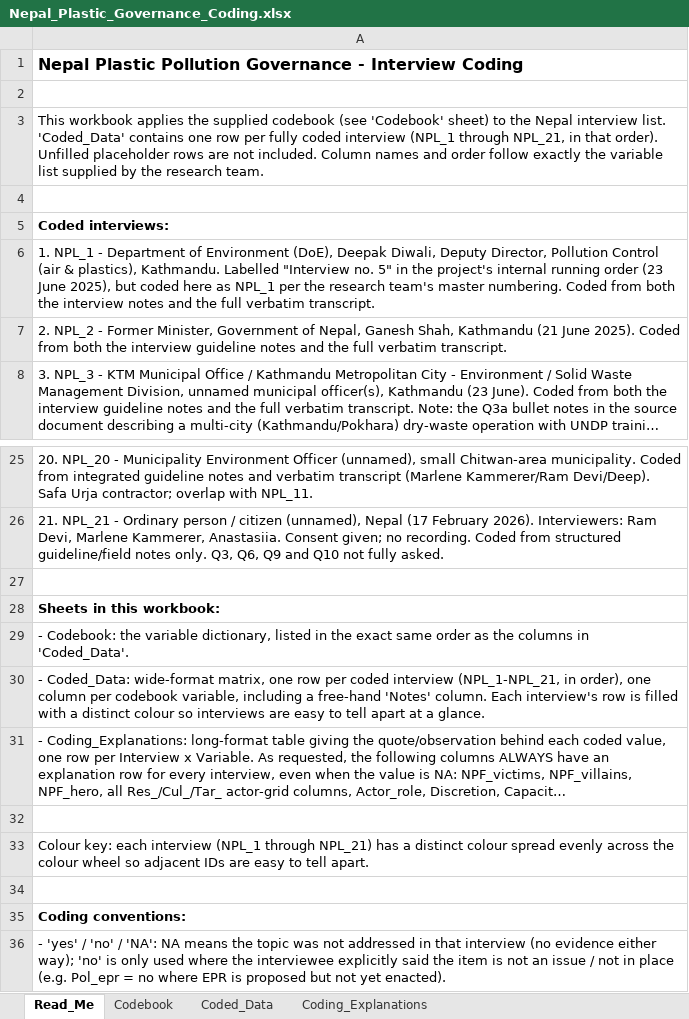
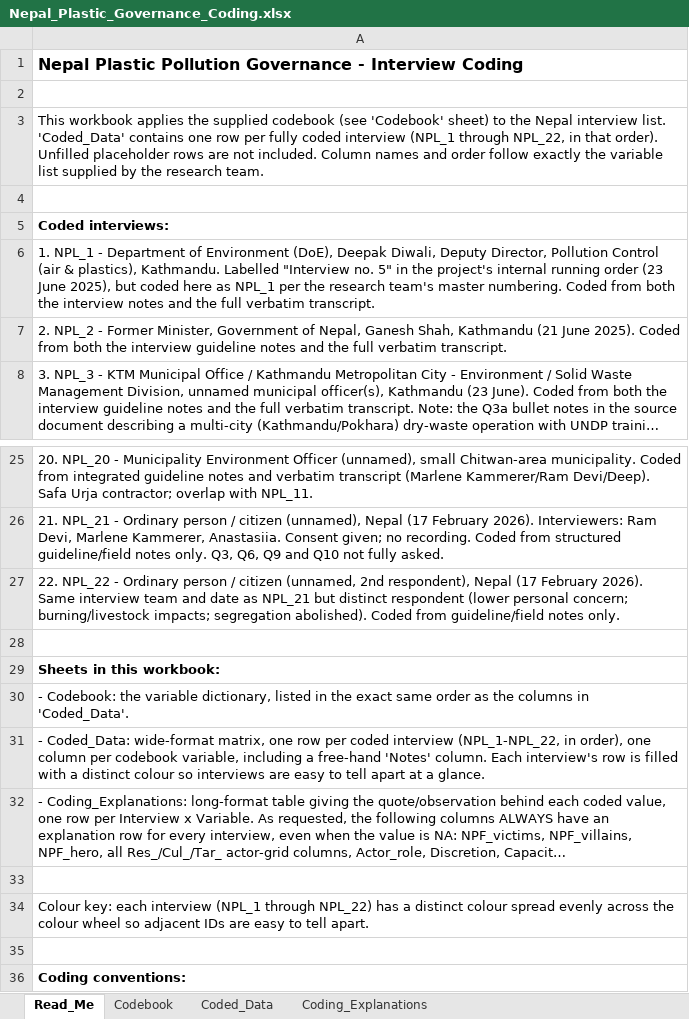
Before and after one commit to shivrain/Thinkswiss, an Excel workbook: nepal_plastic_coding/Nepal_Plastic_Governance_Coding.xlsx, sheet Read_Me, drawn as a sheet; only a part is shown, gaps mark what is left out; the shorter side is filled out with more unchanged rows; long unchanged cells end in …; values as stored, in another font and other column widths than the file's, no borders; addresses are those after the commit; the diff names each change by its address in the sheet, - before the commit and + after, or states it on an @@ line.

```diff
--- a/nepal_plastic_coding/Nepal_Plastic_Governance_Coding.xlsx (sheet Read_Me)
+++ b/nepal_plastic_coding/Nepal_Plastic_Governance_Coding.xlsx (sheet Read_Me)
-A3: …(NPL_1 through NPL_21, in that…
+A3: …(NPL_1 through NPL_22, in that…
+row 27: 22. NPL_22 - Ordinary person / citizen (unnamed, 2nd respondent), Nepal (17 February 2026). Same interview team and date as NPL_21 but distinct respondent (lower personal concern; burning/livestock impacts; segregation abolished). Coded from guideline/field notes only.
-A31: …coded interview (NPL_1-NPL_21, in order),…
+A31: …coded interview (NPL_1-NPL_22, in order),…
-A34: …(NPL_1 through NPL_21) has a…
+A34: …(NPL_1 through NPL_22) has a…
```
Also changed, not shown: sheet Coding_Explanations, sheet Coded_Data, 1 other file.
